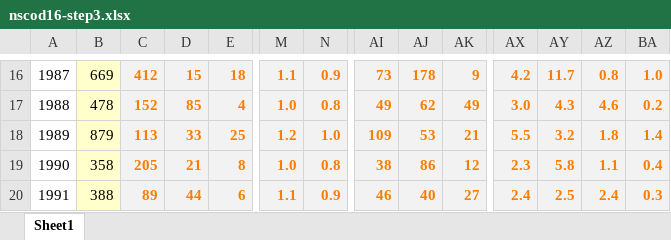
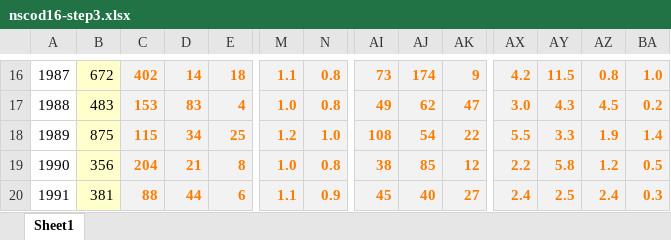
Before and after one commit to ices-tools-dev/dtu, an Excel workbook: nscod16-step3.xlsx, sheet Sheet1, drawn as a sheet; only a part is shown, gaps mark what is left out; values as stored, in another font and other column widths than the file's, no borders; charts and pictures not drawn; the diff covers the shown part only; the diff names each change by its address in the sheet, - before the commit and + after, or states it on an @@ line.

```diff
--- a/nscod16-step3.xlsx (sheet Sheet1)
+++ b/nscod16-step3.xlsx (sheet Sheet1)
-B16: 669
+B16: 672
-C16: 412
+C16: 402
-D16: 15
+D16: 14
-N16: 0.9
+N16: 0.8
-AJ16: 178
+AJ16: 174
-AY16: 11.7
+AY16: 11.5
-B17: 478
+B17: 483
-C17: 152
+C17: 153
-D17: 85
+D17: 83
-AK17: 49
+AK17: 47
-AZ17: 4.6
+AZ17: 4.5
-B18: 879
+B18: 875
-C18: 113
+C18: 115
-D18: 33
+D18: 34
-AI18: 109
+AI18: 108
-AJ18: 53
+AJ18: 54
-AK18: 21
+AK18: 22
-AY18: 3.2
+AY18: 3.3
-AZ18: 1.8
+AZ18: 1.9
-B19: 358
+B19: 356
-C19: 205
+C19: 204
-AJ19: 86
+AJ19: 85
-AX19: 2.3
+AX19: 2.2
-AZ19: 1.1
+AZ19: 1.2
-BA19: 0.4
+BA19: 0.5
-B20: 388
+B20: 381
-C20: 89
+C20: 88
-AI20: 46
+AI20: 45
```
Also changed, not shown: 157 edited cells elsewhere in this sheet.
